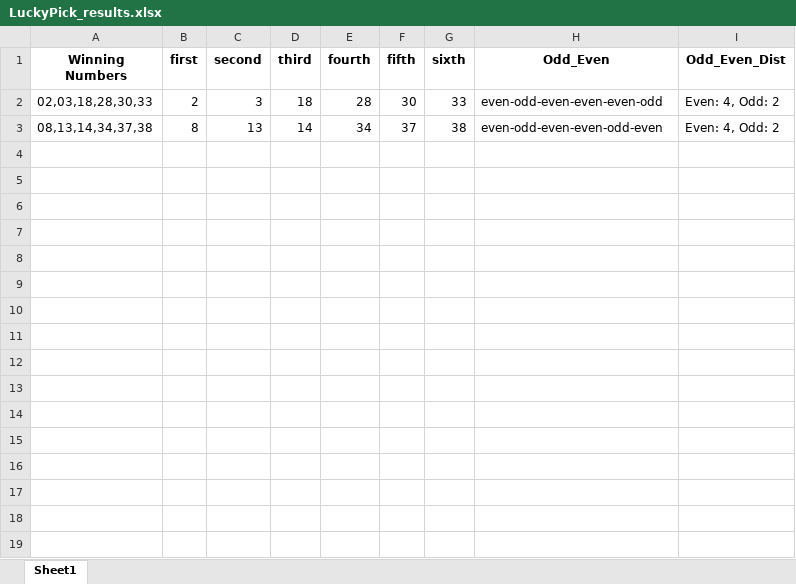
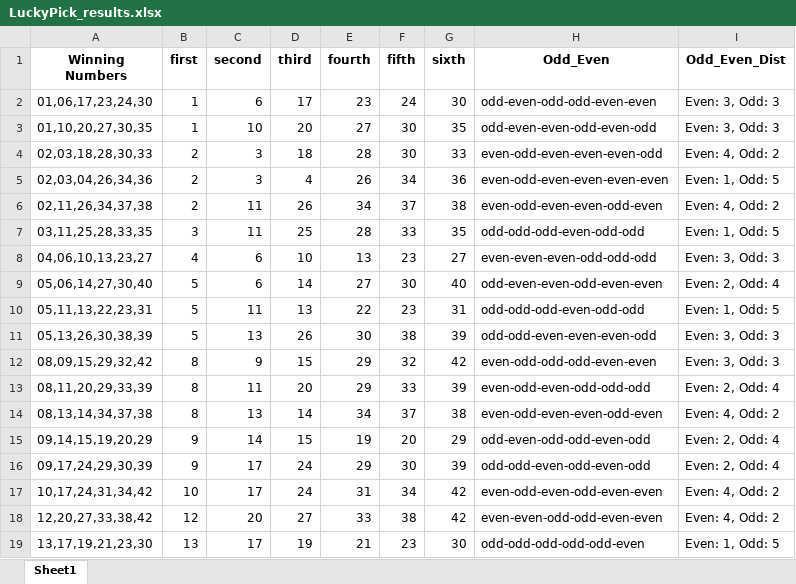
Before and after one commit to Jared-Caraan/Lotto_Analysis, an Excel workbook: Data_Gathering/LuckyPick_results.xlsx, sheet Sheet1, drawn as a sheet; values as stored, in another font and other column widths than the file's, no borders; the diff names each change by its address in the sheet, - before the commit and + after, or states it on an @@ line.

```diff
--- a/Data_Gathering/LuckyPick_results.xlsx (sheet Sheet1)
+++ b/Data_Gathering/LuckyPick_results.xlsx (sheet Sheet1)
+row 2: 01,06,17,23,24,30 | 1 | 6 | 17 | 23 | 24 | 30 | odd-even-odd-odd-even-even | Even: 3, Odd: 3
+row 3: 01,10,20,27,30,35 | 1 | 10 | 20 | 27 | 30 | 35 | odd-even-even-odd-even-odd | Even: 3, Odd: 3
+row 5: 02,03,04,26,34,36 | 2 | 3 | 4 | 26 | 34 | 36 | even-odd-even-even-even-even | Even: 1, Odd: 5
+row 6: 02,11,26,34,37,38 | 2 | 11 | 26 | 34 | 37 | 38 | even-odd-even-even-odd-even | Even: 4, Odd: 2
+row 7: 03,11,25,28,33,35 | 3 | 11 | 25 | 28 | 33 | 35 | odd-odd-odd-even-odd-odd | Even: 1, Odd: 5
+row 8: 04,06,10,13,23,27 | 4 | 6 | 10 | 13 | 23 | 27 | even-even-even-odd-odd-odd | Even: 3, Odd: 3
+row 9: 05,06,14,27,30,40 | 5 | 6 | 14 | 27 | 30 | 40 | odd-even-even-odd-even-even | Even: 2, Odd: 4
+row 10: 05,11,13,22,23,31 | 5 | 11 | 13 | 22 | 23 | 31 | odd-odd-odd-even-odd-odd | Even: 1, Odd: 5
+row 11: 05,13,26,30,38,39 | 5 | 13 | 26 | 30 | 38 | 39 | odd-odd-even-even-even-odd | Even: 3, Odd: 3
+row 12: 08,09,15,29,32,42 | 8 | 9 | 15 | 29 | 32 | 42 | even-odd-odd-odd-even-even | Even: 3, Odd: 3
+row 13: 08,11,20,29,33,39 | 8 | 11 | 20 | 29 | 33 | 39 | even-odd-even-odd-odd-odd | Even: 2, Odd: 4
+row 15: 09,14,15,19,20,29 | 9 | 14 | 15 | 19 | 20 | 29 | odd-even-odd-odd-even-odd | Even: 2, Odd: 4
+row 16: 09,17,24,29,30,39 | 9 | 17 | 24 | 29 | 30 | 39 | odd-odd-even-odd-even-odd | Even: 2, Odd: 4
+row 17: 10,17,24,31,34,42 | 10 | 17 | 24 | 31 | 34 | 42 | even-odd-even-odd-even-even | Even: 4, Odd: 2
+row 18: 12,20,27,33,38,42 | 12 | 20 | 27 | 33 | 38 | 42 | even-even-odd-odd-even-even | Even: 4, Odd: 2
+row 19: 13,17,19,21,23,30 | 13 | 17 | 19 | 21 | 23 | 30 | odd-odd-odd-odd-odd-even | Even: 1, Odd: 5
```
Also changed, not shown: Data_Gathering/Results_all.xlsx, 44 other files.
